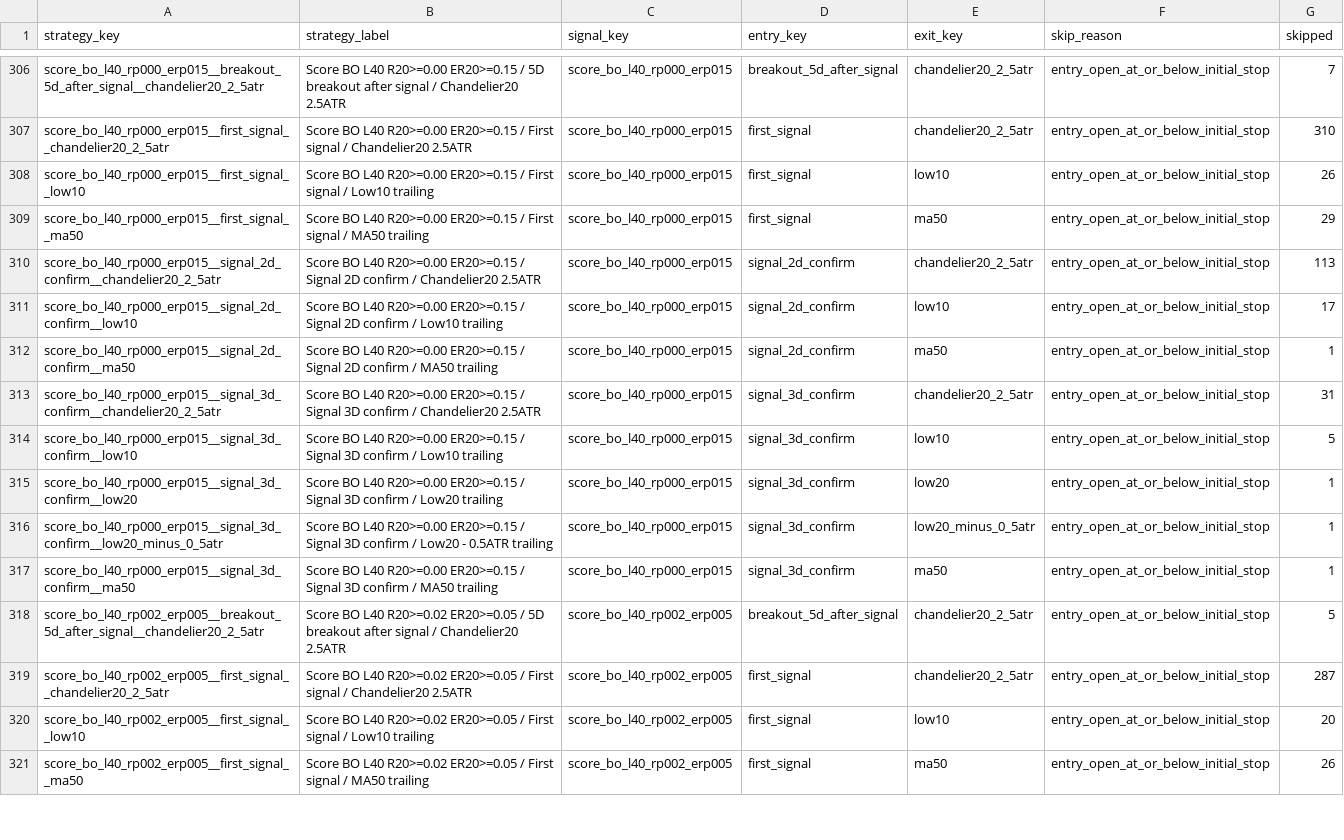
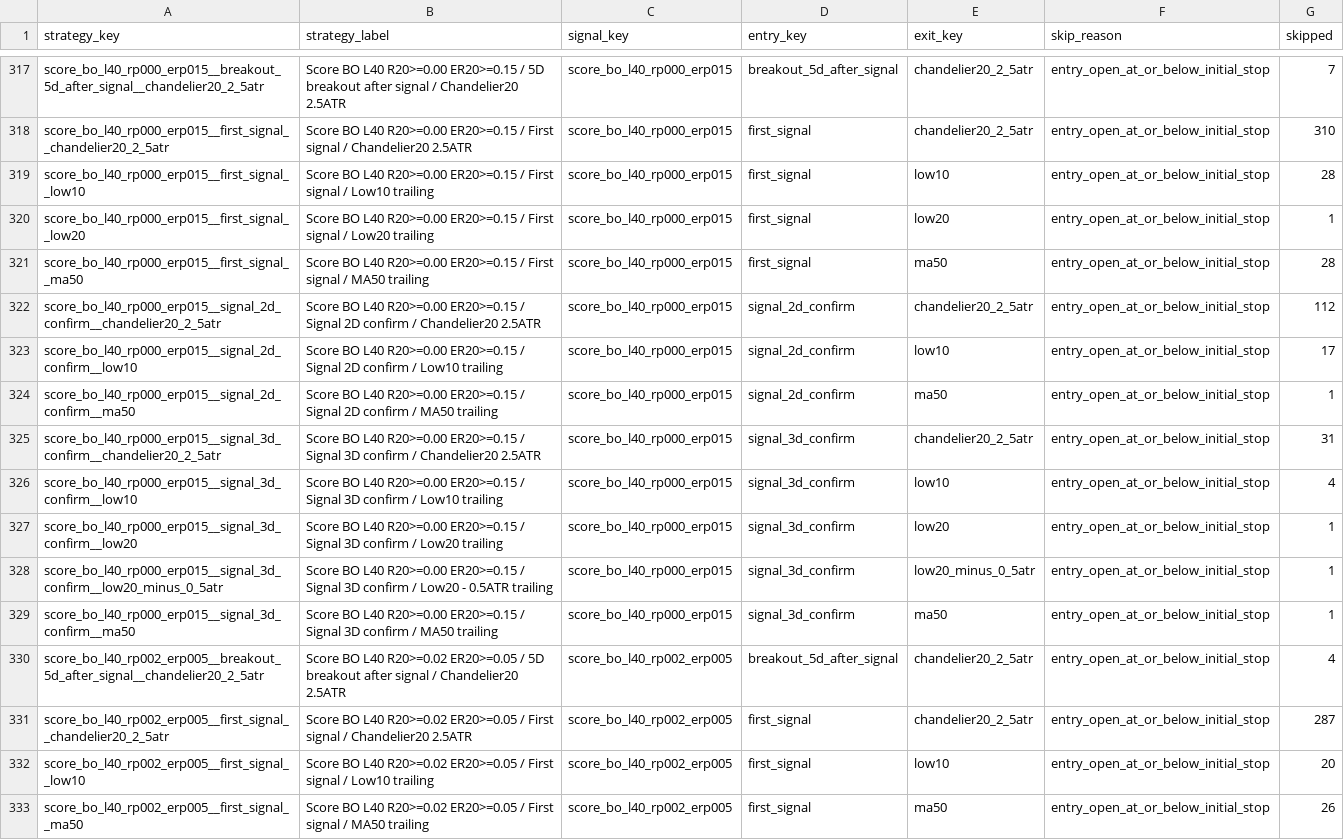
Before and after one commit to goodyyj617/trend-energy-etf-scanner, a CSV file: docs/data/backtest_skipped_summary.csv, drawn as a sheet; only a part is shown, gaps mark what is left out; the diff covers the shown part only.

```diff
--- a/docs/data/backtest_skipped_summary.csv
+++ b/docs/data/backtest_skipped_summary.csv
@@ -307,5 +318,6 @@ score_bo_l40_rp000_erp015__breakout_5d_after_signal__chandelier20_2_5atr,Score B
 score_bo_l40_rp000_erp015__first_signal__chandelier20_2_5atr,Score BO L40 R20>=0.00 ER20>=0.15 / First signal / Chandelier20 2.5ATR,score_bo_l40_rp000_erp015,first_signal,chandelier20_2_5atr,entry_open_at_or_below_initial_stop,310
-score_bo_l40_rp000_erp015__first_signal__low10,Score BO L40 R20>=0.00 ER20>=0.15 / First signal / Low10 trailing,score_bo_l40_rp000_erp015,first_signal,low10,entry_open_at_or_below_initial_stop,26
-score_bo_l40_rp000_erp015__first_signal__ma50,Score BO L40 R20>=0.00 ER20>=0.15 / First signal / MA50 trailing,score_bo_l40_rp000_erp015,first_signal,ma50,entry_open_at_or_below_initial_stop,29
-score_bo_l40_rp000_erp015__signal_2d_confirm__chandelier20_2_5atr,Score BO L40 R20>=0.00 ER20>=0.15 / Signal 2D confirm / Chandelier20 2.5ATR,score_bo_l40_rp000_erp015,signal_2d_confirm,chandelier20_2_5atr,entry_open_at_or_below_initial_stop,113
+score_bo_l40_rp000_erp015__first_signal__low10,Score BO L40 R20>=0.00 ER20>=0.15 / First signal / Low10 trailing,score_bo_l40_rp000_erp015,first_signal,low10,entry_open_at_or_below_initial_stop,28
+score_bo_l40_rp000_erp015__first_signal__low20,Score BO L40 R20>=0.00 ER20>=0.15 / First signal / Low20 trailing,score_bo_l40_rp000_erp015,first_signal,low20,entry_open_at_or_below_initial_stop,1
+score_bo_l40_rp000_erp015__first_signal__ma50,Score BO L40 R20>=0.00 ER20>=0.15 / First signal / MA50 trailing,score_bo_l40_rp000_erp015,first_signal,ma50,entry_open_at_or_below_initial_stop,28
+score_bo_l40_rp000_erp015__signal_2d_confirm__chandelier20_2_5atr,Score BO L40 R20>=0.00 ER20>=0.15 / Signal 2D confirm / Chandelier20 2.5ATR,score_bo_l40_rp000_erp015,signal_2d_confirm,chandelier20_2_5atr,entry_open_at_or_below_initial_stop,112
 score_bo_l40_rp000_erp015__signal_2d_confirm__low10,Score BO L40 R20>=0.00 ER20>=0.15 / Signal 2D confirm / Low10 trailing,score_bo_l40_rp000_erp015,signal_2d_confirm,low10,entry_open_at_or_below_initial_stop,17
@@ -313,3 +325,3 @@ score_bo_l40_rp000_erp015__signal_2d_confirm__ma50,Score BO L40 R20>=0.00 ER20>=
 score_bo_l40_rp000_erp015__signal_3d_confirm__chandelier20_2_5atr,Score BO L40 R20>=0.00 ER20>=0.15 / Signal 3D confirm / Chandelier20 2.5ATR,score_bo_l40_rp000_erp015,signal_3d_confirm,chandelier20_2_5atr,entry_open_at_or_below_initial_stop,31
-score_bo_l40_rp000_erp015__signal_3d_confirm__low10,Score BO L40 R20>=0.00 ER20>=0.15 / Signal 3D confirm / Low10 trailing,score_bo_l40_rp000_erp015,signal_3d_confirm,low10,entry_open_at_or_below_initial_stop,5
+score_bo_l40_rp000_erp015__signal_3d_confirm__low10,Score BO L40 R20>=0.00 ER20>=0.15 / Signal 3D confirm / Low10 trailing,score_bo_l40_rp000_erp015,signal_3d_confirm,low10,entry_open_at_or_below_initial_stop,4
 score_bo_l40_rp000_erp015__signal_3d_confirm__low20,Score BO L40 R20>=0.00 ER20>=0.15 / Signal 3D confirm / Low20 trailing,score_bo_l40_rp000_erp015,signal_3d_confirm,low20,entry_open_at_or_below_initial_stop,1
@@ -317,3 +329,3 @@ score_bo_l40_rp000_erp015__signal_3d_confirm__low20_minus_0_5atr,Score BO L40 R2
 score_bo_l40_rp000_erp015__signal_3d_confirm__ma50,Score BO L40 R20>=0.00 ER20>=0.15 / Signal 3D confirm / MA50 trailing,score_bo_l40_rp000_erp015,signal_3d_confirm,ma50,entry_open_at_or_below_initial_stop,1
-score_bo_l40_rp002_erp005__breakout_5d_after_signal__chandelier20_2_5atr,Score BO L40 R20>=0.02 ER20>=0.05 / 5D breakout after signal / Chandelier20 2.5ATR,score_bo_l40_rp002_erp005,breakout_5d_after_signal,chandelier20_2_5atr,entry_open_at_or_below_initial_stop,5
+score_bo_l40_rp002_erp005__breakout_5d_after_signal__chandelier20_2_5atr,Score BO L40 R20>=0.02 ER20>=0.05 / 5D breakout after signal / Chandelier20 2.5ATR,score_bo_l40_rp002_erp005,breakout_5d_after_signal,chandelier20_2_5atr,entry_open_at_or_below_initial_stop,4
 score_bo_l40_rp002_erp005__first_signal__chandelier20_2_5atr,Score BO L40 R20>=0.02 ER20>=0.05 / First signal / Chandelier20 2.5ATR,score_bo_l40_rp002_erp005,first_signal,chandelier20_2_5atr,entry_open_at_or_below_initial_stop,287
```
Also changed, not shown: 11 added rows and 97 edited cells elsewhere in this file, docs/data/backtest_portfolio_strategy_summary.csv, docs/data/backtest_recent_trades.csv, 48 other files.
